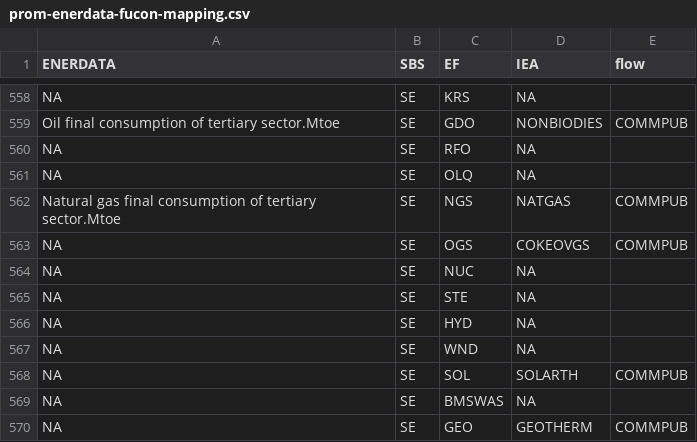
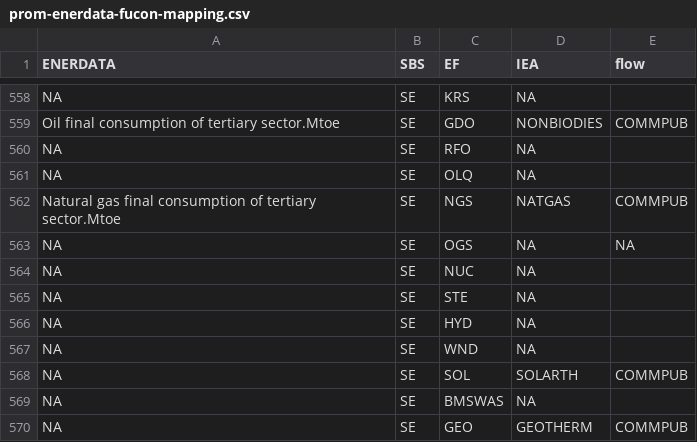
Before and after one commit to e3modelling/mrprom, a CSV file: inst/extdata/sectoral/prom-enerdata-fucon-mapping.csv, drawn as a sheet; only a part is shown, gaps mark what is left out.

Commit message:
fix mapping

```diff
--- a/inst/extdata/sectoral/prom-enerdata-fucon-mapping.csv
+++ b/inst/extdata/sectoral/prom-enerdata-fucon-mapping.csv
@@ -562,3 +562,3 @@ NA,SE,OLQ,NA,
 Natural gas final consumption of tertiary sector.Mtoe,SE,NGS,NATGAS,COMMPUB
-NA,SE,OGS,COKEOVGS,COMMPUB
+NA,SE,OGS,NA,NA
 NA,SE,NUC,NA,
```
